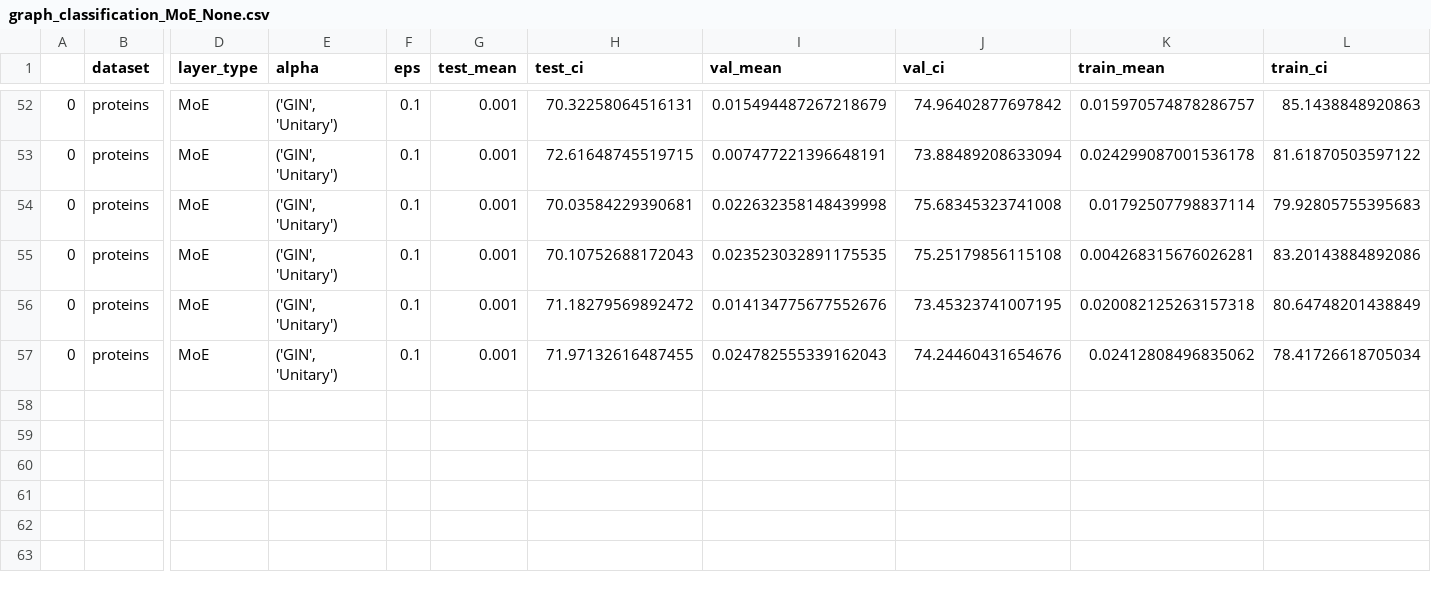
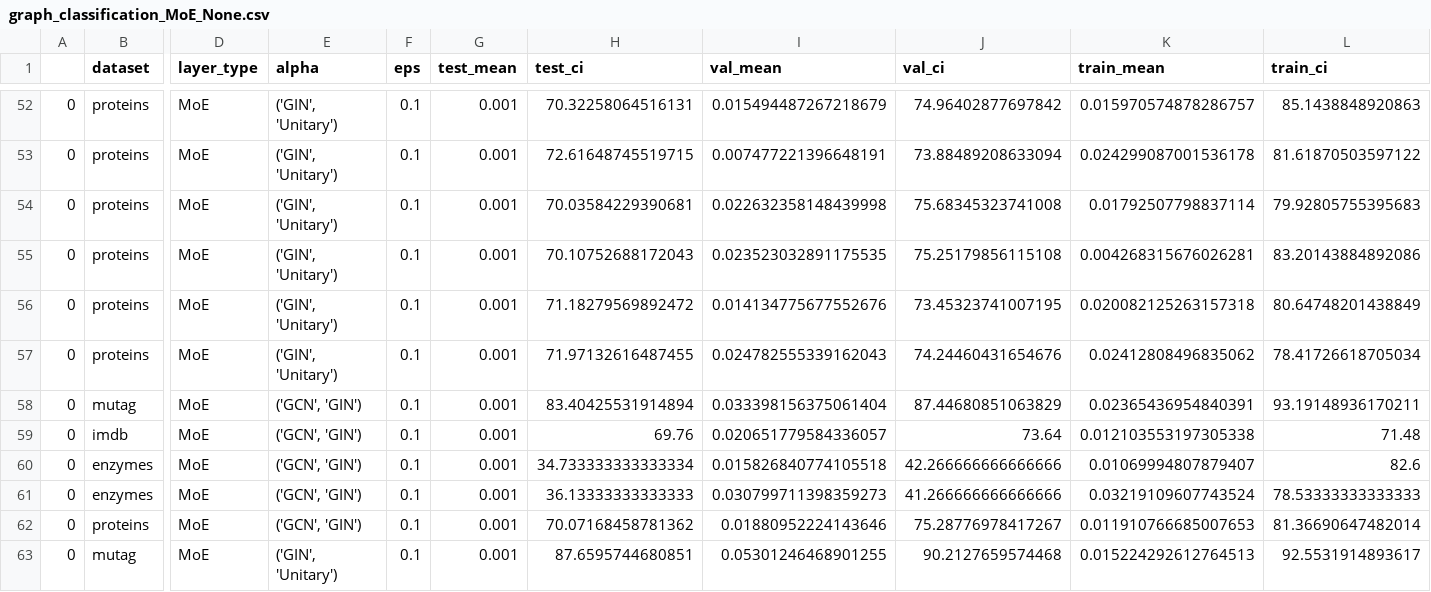
Before and after one commit to LFesser97/graph_moes, a CSV file: results/graph_classification_MoE_None.csv, drawn as a sheet; only a part is shown, gaps mark what is left out; rows hold the shown columns only; the diff names each change by its address in the sheet, - before the commit and + after, or states it on an @@ line.

```diff
--- a/results/graph_classification_MoE_None.csv
+++ b/results/graph_classification_MoE_None.csv
+row 58: 0 | mutag | MoE | ('GCN', 'GIN') | 0.1 | 0.001 | 83.40425531914894 | 0.033398156375061404 | 87.44680851063829 | 0.02365436954840391 | 93.19148936170211
+row 59: 0 | imdb | MoE | ('GCN', 'GIN') | 0.1 | 0.001 | 69.76 | 0.020651779584336057 | 73.64 | 0.012103553197305338 | 71.48
+row 60: 0 | enzymes | MoE | ('GCN', 'GIN') | 0.1 | 0.001 | 34.733333333333334 | 0.015826840774105518 | 42.266666666666666 | 0.01069994807879407 | 82.6
+row 61: 0 | enzymes | MoE | ('GCN', 'GIN') | 0.1 | 0.001 | 36.13333333333333 | 0.030799711398359273 | 41.266666666666666 | 0.03219109607743524 | 78.53333333333333
+row 62: 0 | proteins | MoE | ('GCN', 'GIN') | 0.1 | 0.001 | 70.07168458781362 | 0.01880952224143646 | 75.28776978417267 | 0.011910766685007653 | 81.36690647482014
+row 63: 0 | mutag | MoE | ('GIN', 'Unitary') | 0.1 | 0.001 | 87.6595744680851 | 0.05301246468901255 | 90.2127659574468 | 0.015224292612764513 | 92.5531914893617
```
Also changed, not shown: 2 other files.
